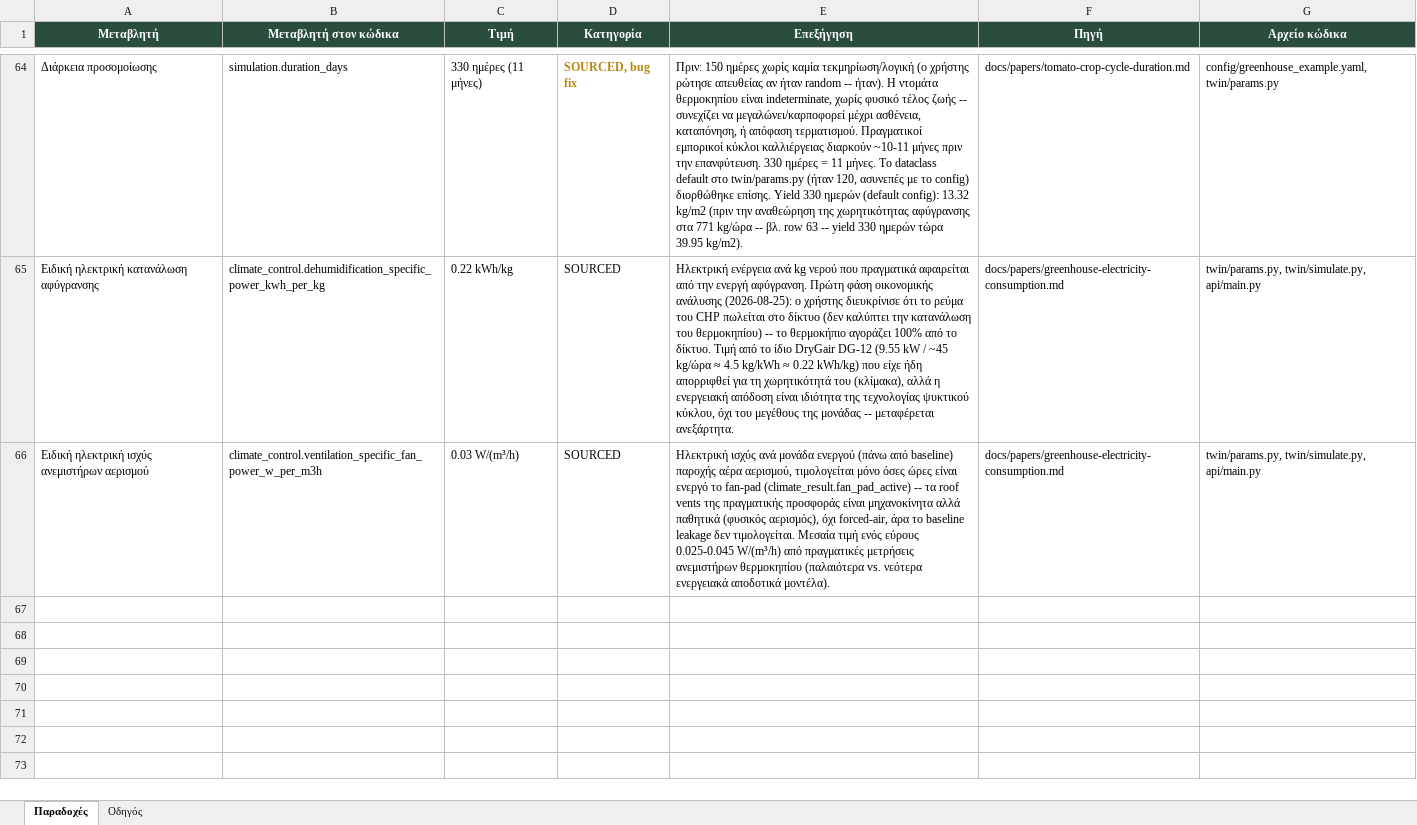
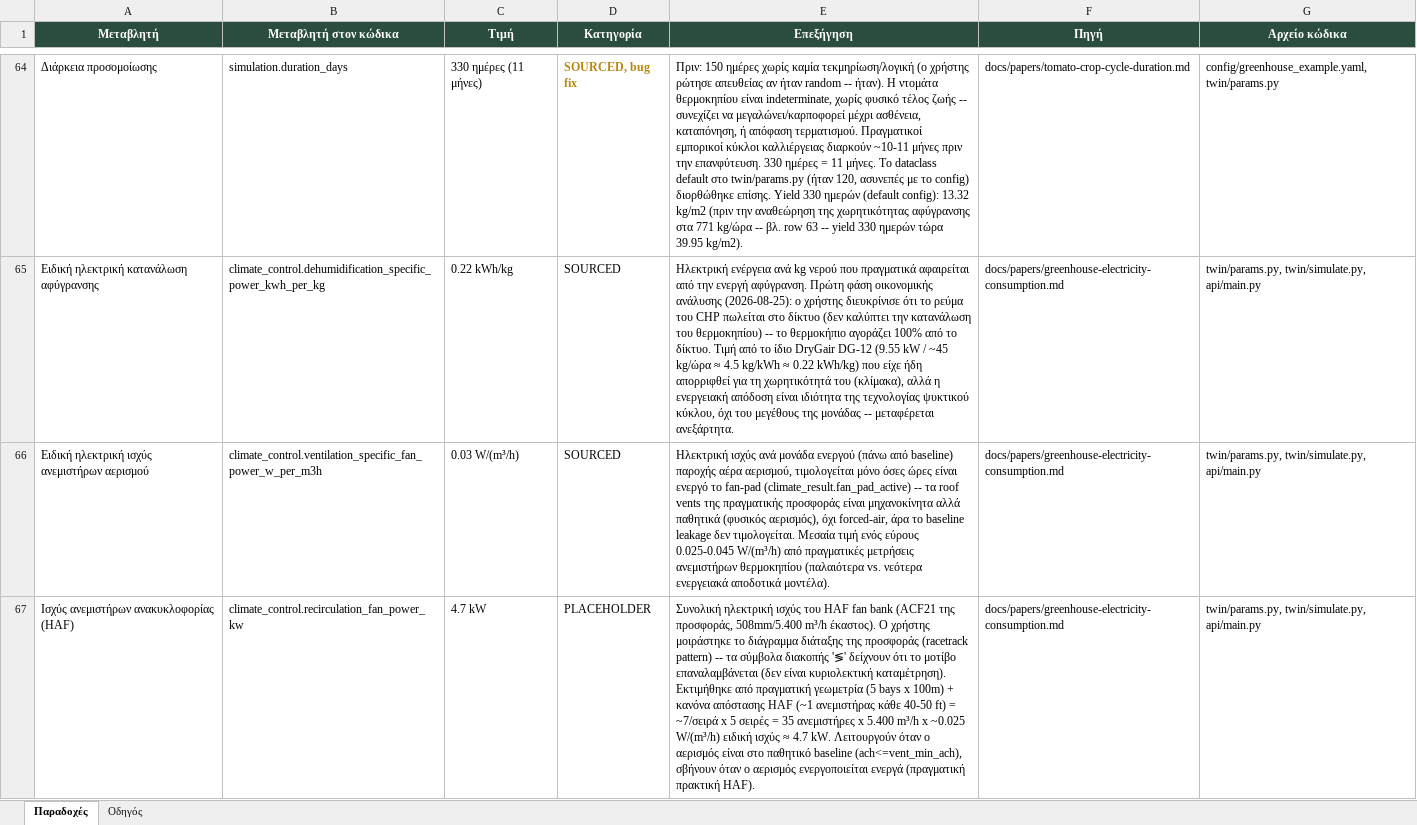
Before and after one commit to VaGlar/Greenhouse-Digital-Twin, an Excel workbook: docs/sources.xlsx, sheet Παραδοχές, drawn as a sheet; only a part is shown, gaps mark what is left out; values as stored, in another font and other column widths than the file's, no borders; the diff names each change by its address in the sheet, - before the commit and + after, or states it on an @@ line.

```diff
--- a/docs/sources.xlsx (sheet Παραδοχές)
+++ b/docs/sources.xlsx (sheet Παραδοχές)
+row 67: Ισχύς ανεμιστήρων ανακυκλοφορίας (HAF) | climate_control.recirculation_fan_power_kw | 4.7 kW | PLACEHOLDER | Συνολική ηλεκτρική ισχύς του HAF fan bank (ACF21 της προσφοράς, 508mm/5.400 m³/h έκαστος). Ο χρήστης μοιράστηκε το διάγραμμα διάταξης της προσφοράς (racetrack pattern) -- τα σύμβολα διακοπής '≶' δείχνουν ότι το μοτίβο επαναλαμβάνεται (δεν είναι κυριολεκτική καταμέτρηση). Εκτιμήθηκε από πραγματική γεωμετρία (5 bays x 100m) + κανόνα απόστασης HAF (~1 ανεμιστήρας κάθε 40-50 ft) = ~7/σειρά x 5 σειρές = 35 ανεμιστήρες x 5.400 m³/h x ~0.025 W/(m³/h) ειδική ισχύς ≈ 4.7 kW. Λειτουργούν όταν ο αερισμός είναι στο παθητικό baseline (ach<=vent_min_ach), σβήνουν όταν ο αερισμός ενεργοποιείται ενεργά (πραγματική πρακτική HAF). | docs/papers/greenhouse-electricity-consumption.md | twin/params.py, twin/simulate.py, api/main.py
```
Also changed, not shown: 9 other files.
